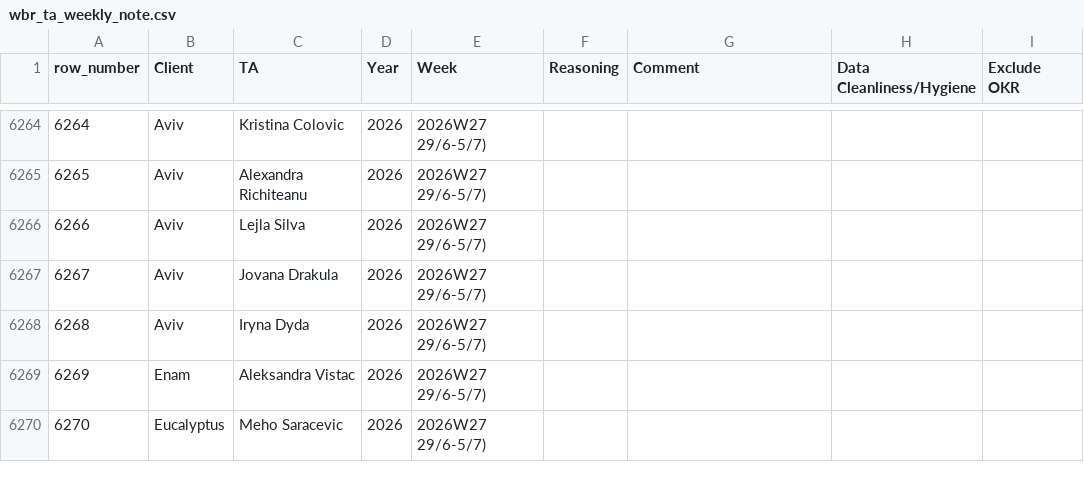
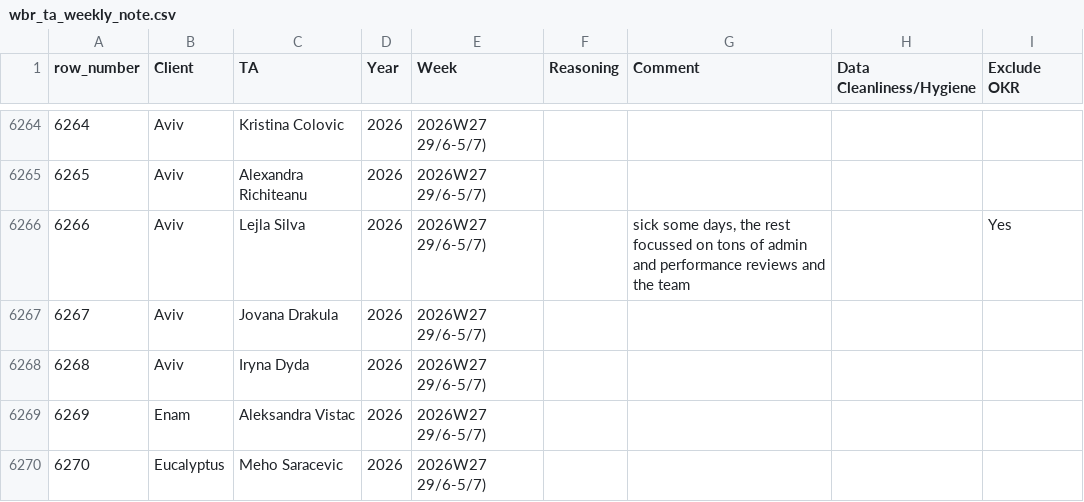
Before and after one commit to bark8922/tribe-recruiting, a CSV file: wbr_static/wbr_ta_weekly_note.csv, drawn as a sheet; only a part is shown, gaps mark what is left out; the diff names each change by its address in the sheet, - before the commit and + after, or states it on an @@ line.

Commit message:
chore: sync TA Weekly Note 2026-07-03

```diff
--- a/wbr_static/wbr_ta_weekly_note.csv
+++ b/wbr_static/wbr_ta_weekly_note.csv
-G6266 (Comment): (empty)
+G6266 (Comment): sick some days, the rest focussed on tons of admin and performance reviews and the team
-I6266 (Exclude OKR): (empty)
+I6266 (Exclude OKR): Yes
```
